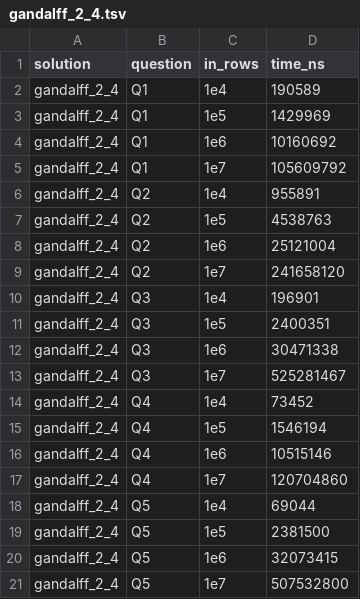
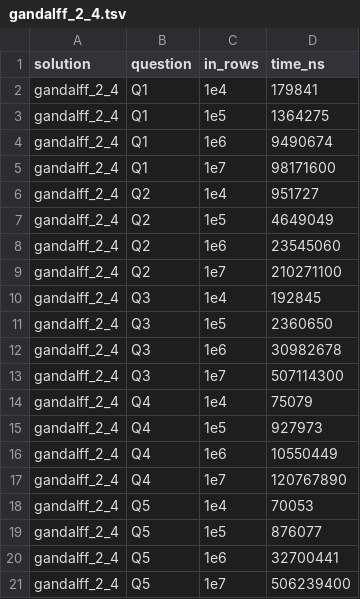
Before and after one commit to caerbannogwhite/preludio, a TSV file: core/gandalff/benchmarking/data/gandalff_2_4.tsv, drawn as a sheet.

Commit message:
[gandalff] Benchmarking: new data for Gandalff 2.4.

```diff
--- a/core/gandalff/benchmarking/data/gandalff_2_4.tsv
+++ b/core/gandalff/benchmarking/data/gandalff_2_4.tsv
@@ -1,21 +1,21 @@
 solution	question	in_rows	time_ns
-gandalff_2_4	Q1	1e4	   190589
-gandalff_2_4	Q1	1e5	  1429969
-gandalff_2_4	Q1	1e6	 10160692
-gandalff_2_4	Q1	1e7	105609792
-gandalff_2_4	Q2	1e4	   955891
-gandalff_2_4	Q2	1e5	  4538763
-gandalff_2_4	Q2	1e6	 25121004
-gandalff_2_4	Q2	1e7	241658120
-gandalff_2_4	Q3	1e4	   196901
-gandalff_2_4	Q3	1e5	  2400351
-gandalff_2_4	Q3	1e6	 30471338
-gandalff_2_4	Q3	1e7	525281467
-gandalff_2_4	Q4	1e4	    73452
-gandalff_2_4	Q4	1e5	  1546194
-gandalff_2_4	Q4	1e6	 10515146
-gandalff_2_4	Q4	1e7	120704860
-gandalff_2_4	Q5	1e4	    69044
-gandalff_2_4	Q5	1e5	  2381500
-gandalff_2_4	Q5	1e6	 32073415
-gandalff_2_4	Q5	1e7	507532800
+gandalff_2_4	Q1	1e4	   179841
+gandalff_2_4	Q1	1e5	  1364275
+gandalff_2_4	Q1	1e6	  9490674
+gandalff_2_4	Q1	1e7	 98171600
+gandalff_2_4	Q2	1e4	   951727
+gandalff_2_4	Q2	1e5	  4649049
+gandalff_2_4	Q2	1e6	 23545060
+gandalff_2_4	Q2	1e7	210271100
+gandalff_2_4	Q3	1e4	   192845
+gandalff_2_4	Q3	1e5	  2360650
+gandalff_2_4	Q3	1e6	 30982678
+gandalff_2_4	Q3	1e7	507114300
+gandalff_2_4	Q4	1e4	    75079
+gandalff_2_4	Q4	1e5	   927973
+gandalff_2_4	Q4	1e6	 10550449
+gandalff_2_4	Q4	1e7	120767890
+gandalff_2_4	Q5	1e4	    70053
+gandalff_2_4	Q5	1e5	   876077
+gandalff_2_4	Q5	1e6	 32700441
+gandalff_2_4	Q5	1e7	506239400
```
Also changed, not shown: 1 other file.
